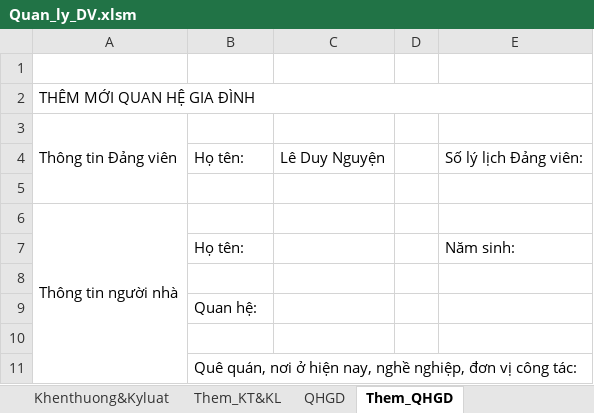
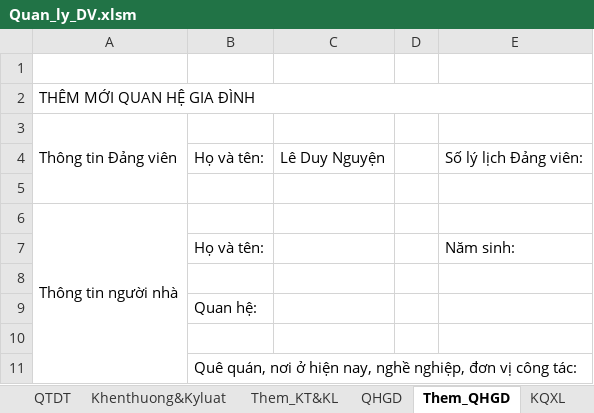
Before and after one commit to khanhn29/quanlydv, an Excel workbook: qldv/Quan_ly_DV.xlsm, sheet Them_QHGD, drawn as a sheet; values as stored, in another font and other column widths than the file's, no cell formats; charts and pictures not drawn; the diff names each change by its address in the sheet, - before the commit and + after, or states it on an @@ line.

```diff
--- a/qldv/Quan_ly_DV.xlsm (sheet Them_QHGD)
+++ b/qldv/Quan_ly_DV.xlsm (sheet Them_QHGD)
+sheet tab: KQXL
-B4: Họ tên:
+B4: Họ và tên:
-B7: Họ tên:
+B7: Họ và tên:
```
Also changed, not shown: sheet Them_QTDT, sheet MENU, sheet DSDV, sheet Trich_Yeu, other sheet tabs, cell formats, formulas that keep their value, charts or pictures, yeucau/file mẫu.xlsx, 2 other files.
